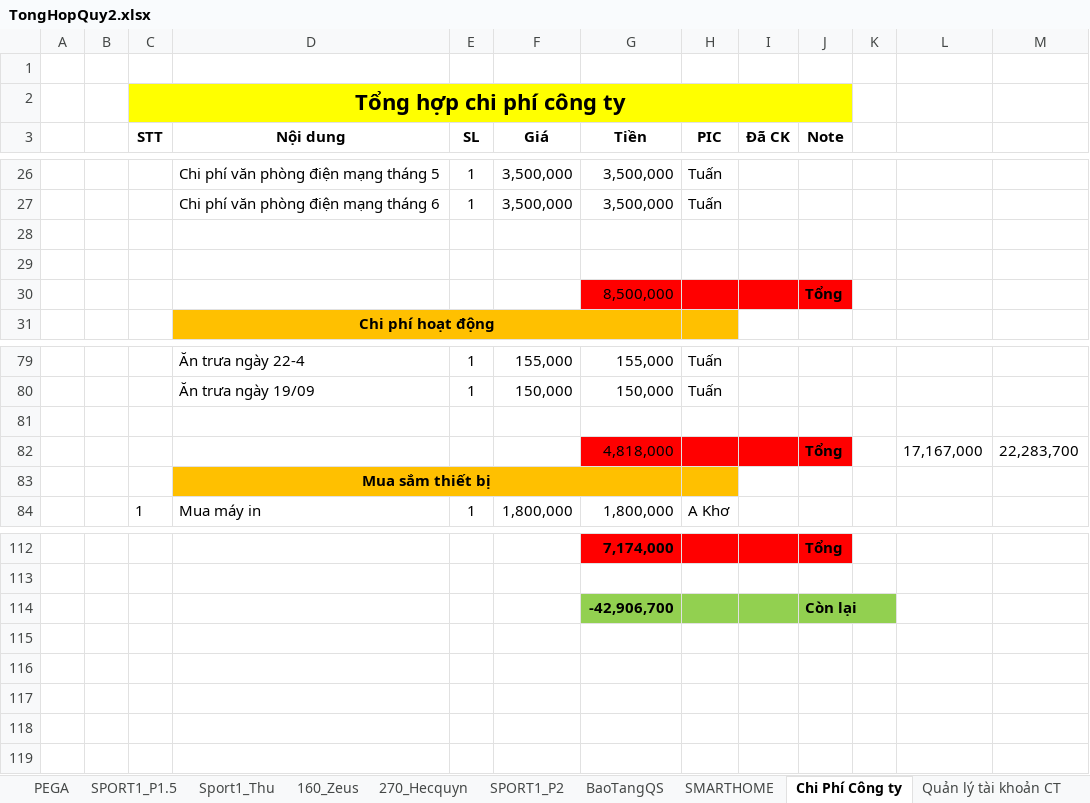
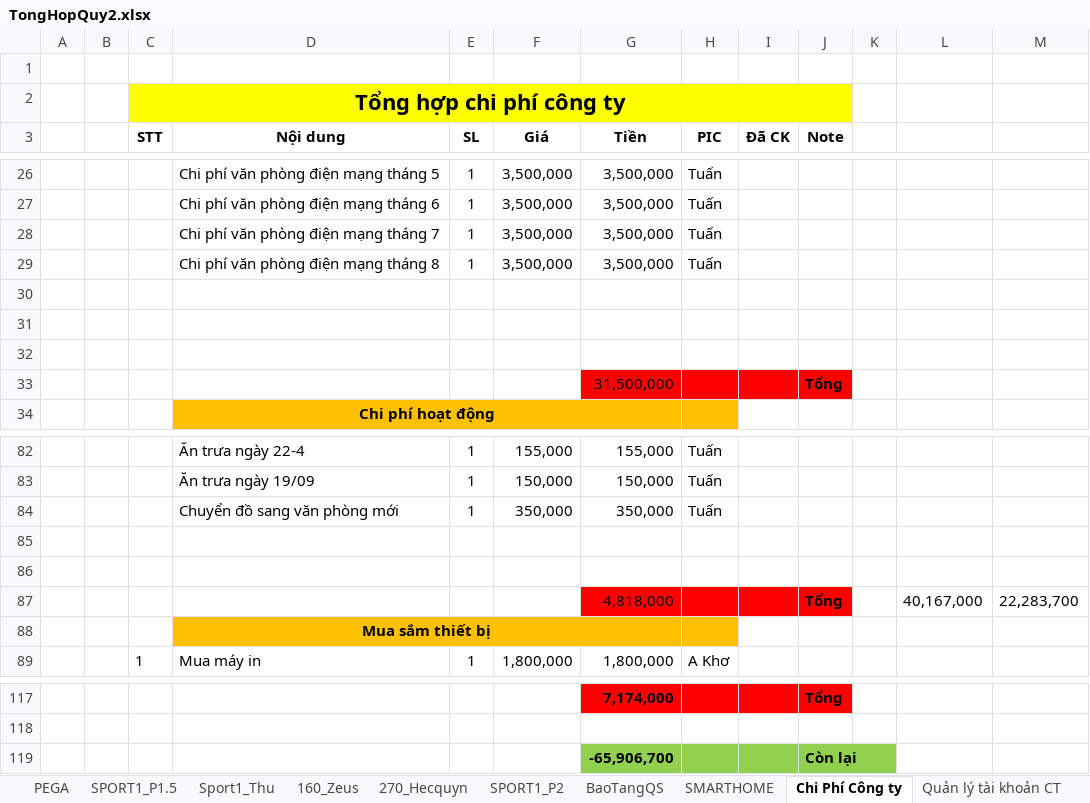
Before and after one commit to anhtuan200794/Team_Log, an Excel workbook: Project/TongHopQuy2.xlsx, sheet Chi Phí Công ty, drawn as a sheet; only a part is shown, gaps mark what is left out; values as stored, in another font and other column widths than the file's, no borders; addresses are those after the commit; the diff names each change by its address in the sheet, - before the commit and + after, or states it on an @@ line.

Commit message:
update

```diff
--- a/Project/TongHopQuy2.xlsx (sheet Chi Phí Công ty)
+++ b/Project/TongHopQuy2.xlsx (sheet Chi Phí Công ty)
+row 28:  |  |  | Chi phí văn phòng điện mạng tháng 7 | 1 | 3,500,000 | 3,500,000 | Tuấn
+row 29:  |  |  | Chi phí văn phòng điện mạng tháng 8 | 1 | 3,500,000 | 3,500,000 | Tuấn
-row 32:  |  |  |  |  |  | 8,500,000 |  |  | Tổng
+row 32: (empty)
-G32:J32 fill: #FF0000
+G32:J32 fill: none
+row 33:  |  |  |  |  |  | 31,500,000 |  |  | Tổng
+row 84:  |  |  | Chuyển đồ sang văn phòng mới | 1 | 350,000 | 350,000 | Tuấn
+row 86: (empty)
-L87: 17,167,000
+L87: 40,167,000
-G119 (Tiền): -42,906,700
+G119 (Tiền): -65,906,700
```
Also changed, not shown: sheet Tổng hợp quỹ công ty, formulas that keep their value.
